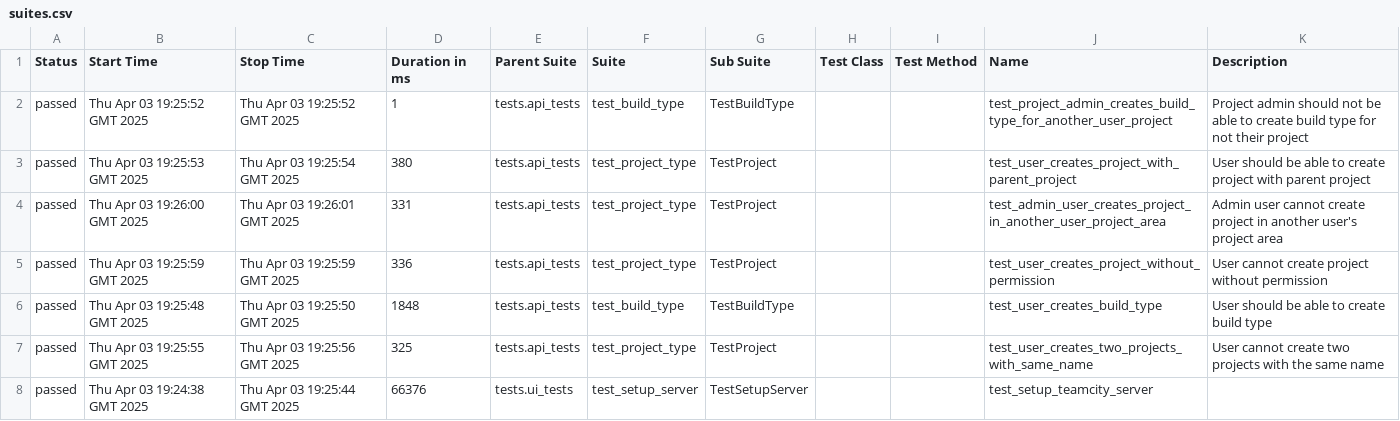
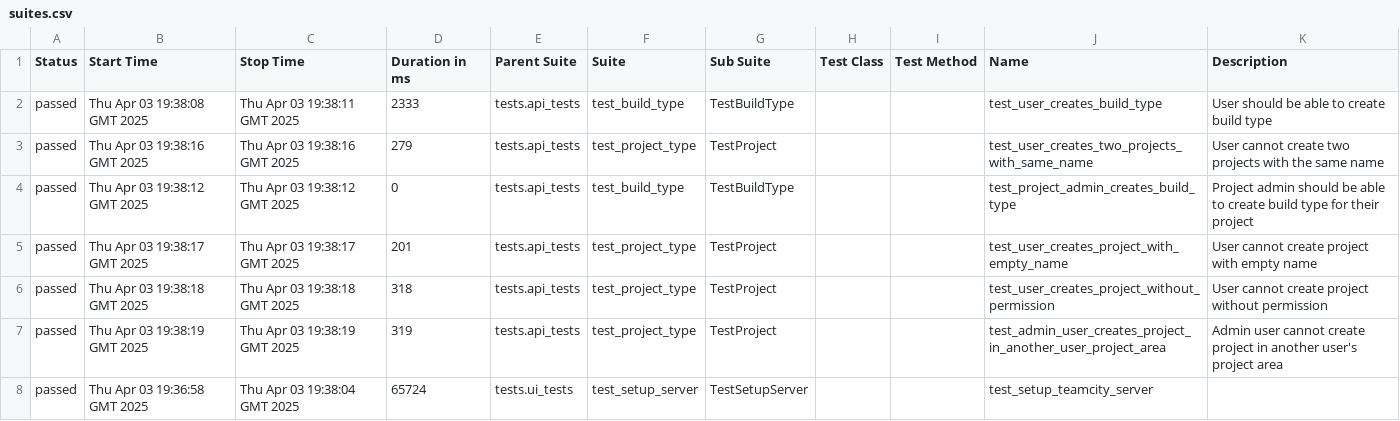
Before and after one commit to BonbonCola/teamcity_test_framework, a CSV file: api/71/data/suites.csv, drawn as a sheet; only a part is shown; the diff covers the shown part only.

```diff
--- a/api/71/data/suites.csv
+++ b/api/71/data/suites.csv
@@ -1,8 +1,8 @@
 "Status","Start Time","Stop Time","Duration in ms","Parent Suite","Suite","Sub Suite","Test Class","Test Method","Name","Description"
-"passed","Thu Apr 03 19:25:52 GMT 2025","Thu Apr 03 19:25:52 GMT 2025","1","tests.api_tests","test_build_type","TestBuildType","","","test_project_admin_creates_build_type_for_another_user_project","Project admin should not be able to create build type for not their project"
-"passed","Thu Apr 03 19:25:53 GMT 2025","Thu Apr 03 19:25:54 GMT 2025","380","tests.api_tests","test_project_type","TestProject","","","test_user_creates_project_with_parent_project","User should be able to create project with parent project"
-"passed","Thu Apr 03 19:26:00 GMT 2025","Thu Apr 03 19:26:01 GMT 2025","331","tests.api_tests","test_project_type","TestProject","","","test_admin_user_creates_project_in_another_user_project_area","Admin user cannot create project in another user's project area"
-"passed","Thu Apr 03 19:25:59 GMT 2025","Thu Apr 03 19:25:59 GMT 2025","336","tests.api_tests","test_project_type","TestProject","","","test_user_creates_project_without_permission","User cannot create project without permission"
-"passed","Thu Apr 03 19:25:48 GMT 2025","Thu Apr 03 19:25:50 GMT 2025","1848","tests.api_tests","test_build_type","TestBuildType","","","test_user_creates_build_type","User should be able to create build type"
-"passed","Thu Apr 03 19:25:55 GMT 2025","Thu Apr 03 19:25:56 GMT 2025","325","tests.api_tests","test_project_type","TestProject","","","test_user_creates_two_projects_with_same_name","User cannot create two projects with the same name"
-"passed","Thu Apr 03 19:24:38 GMT 2025","Thu Apr 03 19:25:44 GMT 2025","66376","tests.ui_tests","test_setup_server","TestSetupServer","","","test_setup_teamcity_server",""
+"passed","Thu Apr 03 19:38:08 GMT 2025","Thu Apr 03 19:38:11 GMT 2025","2333","tests.api_tests","test_build_type","TestBuildType","","","test_user_creates_build_type","User should be able to create build type"
+"passed","Thu Apr 03 19:38:16 GMT 2025","Thu Apr 03 19:38:16 GMT 2025","279","tests.api_tests","test_project_type","TestProject","","","test_user_creates_two_projects_with_same_name","User cannot create two projects with the same name"
+"passed","Thu Apr 03 19:38:12 GMT 2025","Thu Apr 03 19:38:12 GMT 2025","0","tests.api_tests","test_build_type","TestBuildType","","","test_project_admin_creates_build_type","Project admin should be able to create build type for their project"
+"passed","Thu Apr 03 19:38:17 GMT 2025","Thu Apr 03 19:38:17 GMT 2025","201","tests.api_tests","test_project_type","TestProject","","","test_user_creates_project_with_empty_name","User cannot create project with empty name"
+"passed","Thu Apr 03 19:38:18 GMT 2025","Thu Apr 03 19:38:18 GMT 2025","318","tests.api_tests","test_project_type","TestProject","","","test_user_creates_project_without_permission","User cannot create project without permission"
+"passed","Thu Apr 03 19:38:19 GMT 2025","Thu Apr 03 19:38:19 GMT 2025","319","tests.api_tests","test_project_type","TestProject","","","test_admin_user_creates_project_in_another_user_project_area","Admin user cannot create project in another user's project area"
+"passed","Thu Apr 03 19:36:58 GMT 2025","Thu Apr 03 19:38:04 GMT 2025","65724","tests.ui_tests","test_setup_server","TestSetupServer","","","test_setup_teamcity_server",""
```
Also changed, not shown: 1 added row, 1 removed row and 28 edited cells elsewhere in this file, api/71/data/behaviors.csv, 53 other files.
